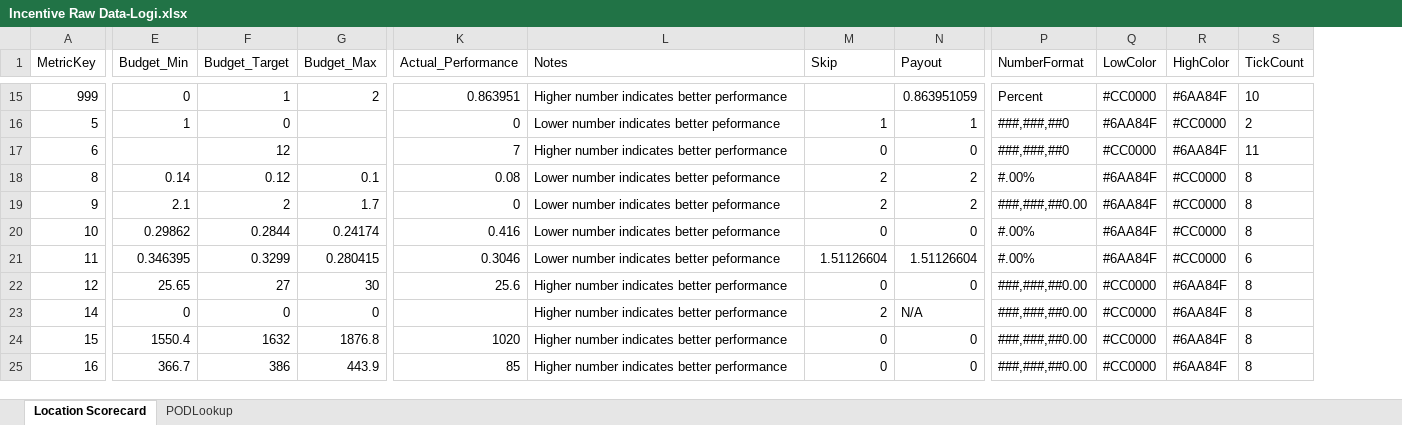
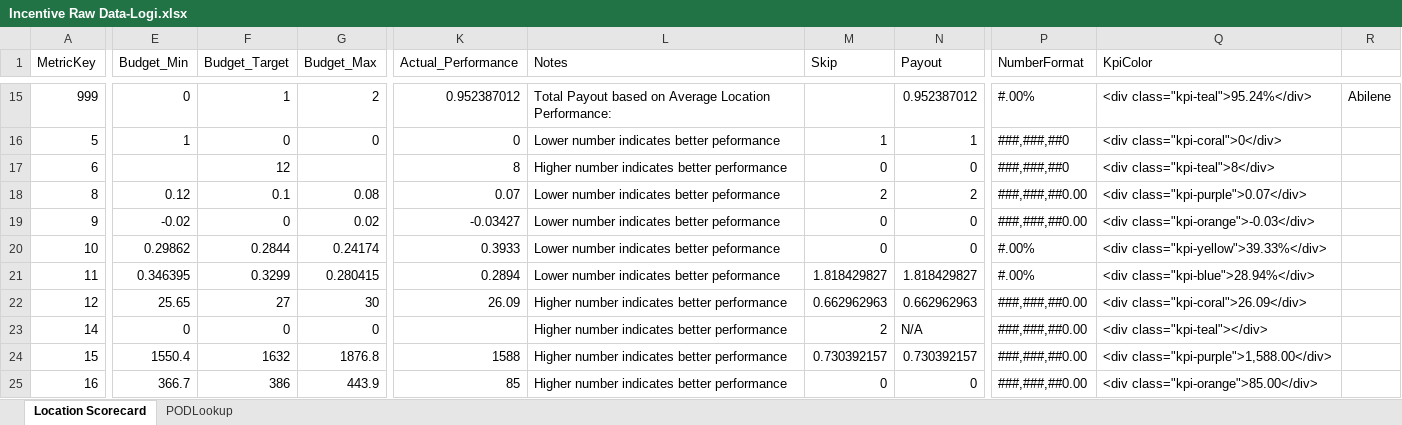
Before and after one commit to mandielyons/logi-dashboard, an Excel workbook: UploadedFiles/Incentive Raw Data-Logi.xlsx, sheet Location Scorecard, drawn as a sheet; only a part is shown, gaps mark what is left out; values as stored, in another font and other column widths than the file's, no borders; removed rows and columns are numbered as before the commit, all else as after; the diff covers the shown part only; the diff names each change by its address in the sheet, - before the commit and + after, or states it on an @@ line.

```diff
--- a/UploadedFiles/Incentive Raw Data-Logi.xlsx (sheet Location Scorecard)
+++ b/UploadedFiles/Incentive Raw Data-Logi.xlsx (sheet Location Scorecard)
-column Q (LowColor), rows 15-25: #CC0000 | #6AA84F | #CC0000 | #6AA84F | #6AA84F | #6AA84F | #6AA84F | #CC0000 | #CC0000 | #CC0000 | #CC0000
-column R (HighColor), rows 15-25: #6AA84F | #CC0000 | #6AA84F | #CC0000 | #CC0000 | #CC0000 | #CC0000 | #6AA84F | #6AA84F | #6AA84F | #6AA84F
-column S (TickCount), rows 15-25: 10 | 2 | 11 | 8 | 8 | 8 | 6 | 8 | 8 | 8 | 8
+column Q (KpiColor), rows 15-25: <div class="kpi-teal">95.24%</div> | <div class="kpi-coral">0</div> | <div class="kpi-teal">8</div> | <div class="kpi-purple">0.07</div> | <div class="kpi-orange">-0.03</div> | <div class="kpi-yellow">39.33%</div> | <div class="kpi-blue">28.94%</div> | <div class="kpi-coral">26.09</div> | <div class="kpi-teal"></div> | <div class="kpi-purple">1,588.00</div> | <div class="kpi-orange">85.00</div>
+column R, row 15: Abilene
-K15 (Actual_Performance): 0.863951
+K15 (Actual_Performance): 0.952387012
-L15 (Notes): Higher number indicates better performance
+L15 (Notes): Total Payout based on Average Location Performance:
-N15 (Payout): 0.863951059
+N15 (Payout): 0.952387012
-P15 (NumberFormat): Percent
+P15 (NumberFormat): #.00%
-G16 (Budget_Max): (empty)
+G16 (Budget_Max): 0
-K17 (Actual_Performance): 7
+K17 (Actual_Performance): 8
-E18 (Budget_Min): 0.14
+E18 (Budget_Min): 0.12
-F18 (Budget_Target): 0.12
+F18 (Budget_Target): 0.1
-G18 (Budget_Max): 0.1
+G18 (Budget_Max): 0.08
-K18 (Actual_Performance): 0.08
+K18 (Actual_Performance): 0.07
-P18 (NumberFormat): #.00%
+P18 (NumberFormat): ###,###,##0.00
-E19 (Budget_Min): 2.1
+E19 (Budget_Min): -0.02
-F19 (Budget_Target): 2
+F19 (Budget_Target): 0
-G19 (Budget_Max): 1.7
+G19 (Budget_Max): 0.02
-K19 (Actual_Performance): 0
+K19 (Actual_Performance): -0.03427
-M19 (Skip): 2
+M19 (Skip): 0
-N19 (Payout): 2
+N19 (Payout): 0
-K20 (Actual_Performance): 0.416
+K20 (Actual_Performance): 0.3933
-K21 (Actual_Performance): 0.3046
+K21 (Actual_Performance): 0.2894
-M21 (Skip): 1.51126604
+M21 (Skip): 1.818429827
-N21 (Payout): 1.51126604
+N21 (Payout): 1.818429827
-K22 (Actual_Performance): 25.6
+K22 (Actual_Performance): 26.09
-M22 (Skip): 0
+M22 (Skip): 0.662962963
-N22 (Payout): 0
+N22 (Payout): 0.662962963
-K24 (Actual_Performance): 1020
+K24 (Actual_Performance): 1588
-M24 (Skip): 0
+M24 (Skip): 0.730392157
-N24 (Payout): 0
+N24 (Payout): 0.730392157
```
Also changed, not shown: 704 edited cells and cell formats elsewhere in this sheet, sheet PODLookup, 8 other files.
